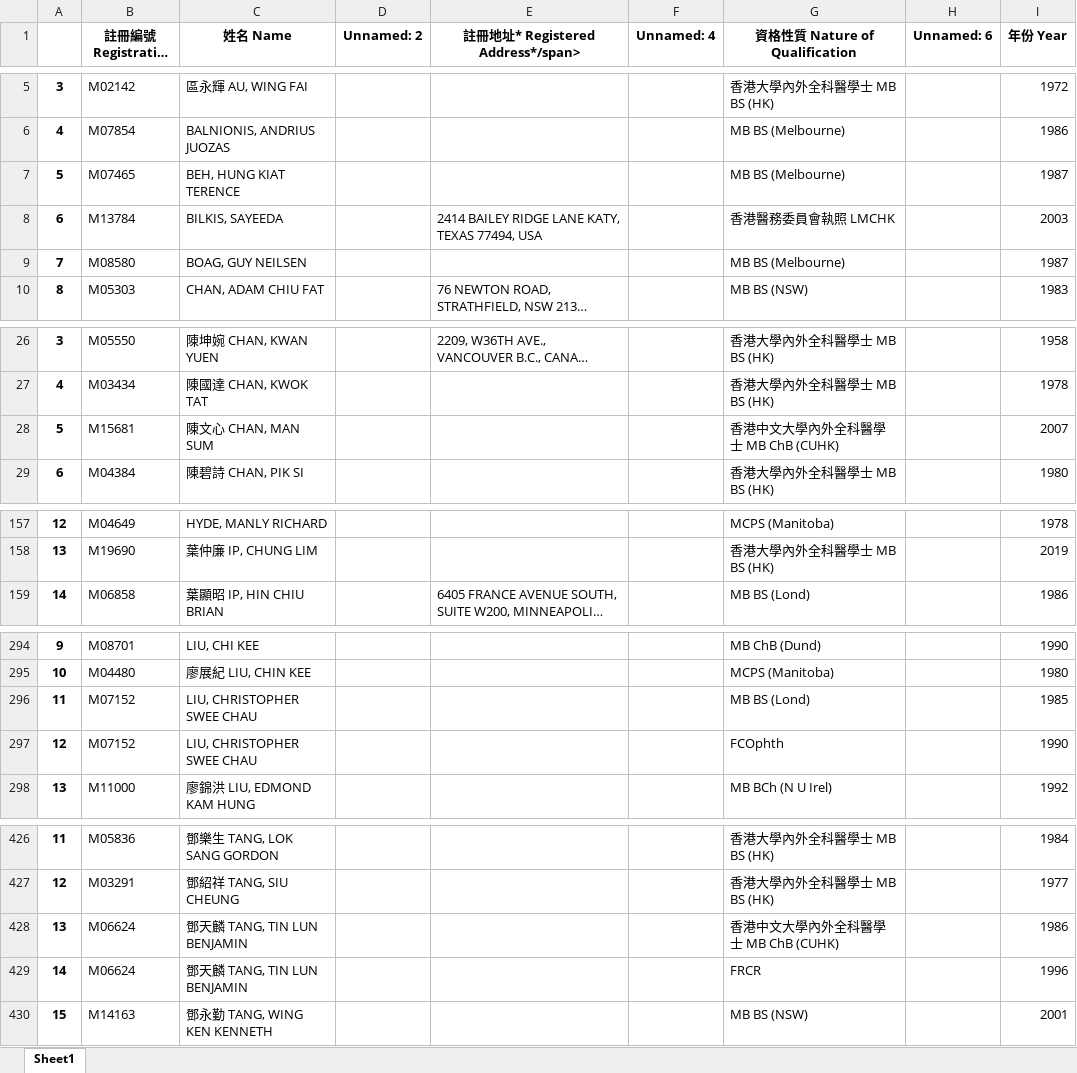
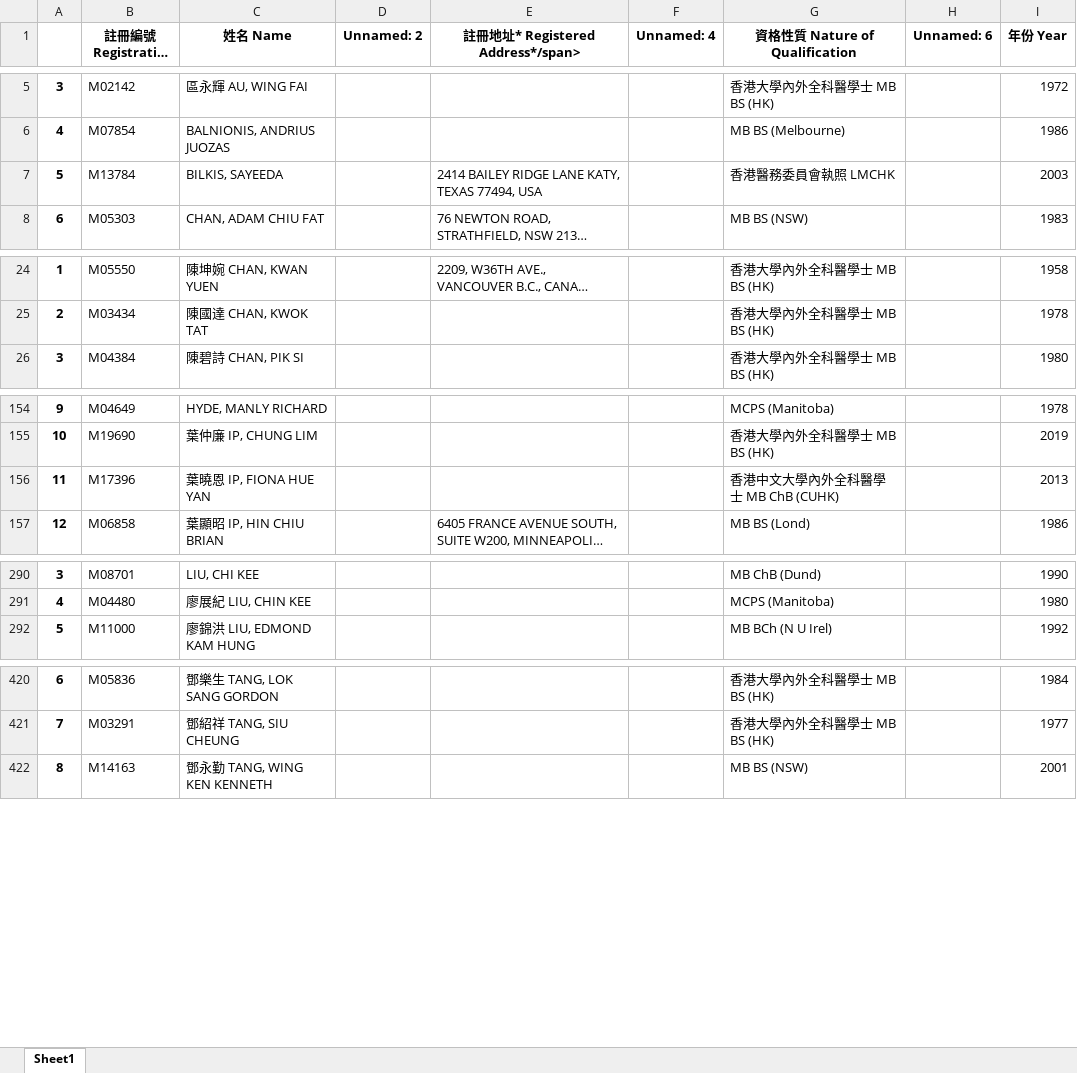
Before and after one commit to dullberry/doctor_list, an Excel workbook: non_resident.xlsx, sheet Sheet1, drawn as a sheet; only a part is shown, gaps mark what is left out; long unchanged cells end in …; values as stored, in another font and other column widths than the file's, no borders; removed rows and columns are numbered as before the commit, all else as after; the diff covers the shown part only; the diff names each change by its address in the sheet, - before the commit and + after, or states it on an @@ line.

```diff
--- a/non_resident.xlsx (sheet Sheet1)
+++ b/non_resident.xlsx (sheet Sheet1)
-row 7: 5 | M07465 | BEH, HUNG KIAT TERENCE |  |  |  | MB BS (Melbourne) |  | 1987
@@ column A renumbered from row 7 down @@
-row 9: 7 | M08580 | BOAG, GUY NEILSEN |  |  |  | MB BS (Melbourne) |  | 1987
-row 28: 5 | M15681 | 陳文心 CHAN, MAN SUM |  |  |  | 香港中文大學內外全科醫學士 MB ChB (CUHK) |  | 2007
+row 156: 11 | M17396 | 葉曉恩 IP, FIONA HUE YAN |  |  |  | 香港中文大學內外全科醫學士 MB ChB (CUHK) |  | 2013
-row 296: 11 | M07152 | LIU, CHRISTOPHER SWEE CHAU |  |  |  | MB BS (Lond) |  | 1985
-row 297: 12 | M07152 | LIU, CHRISTOPHER SWEE CHAU |  |  |  | FCOphth |  | 1990
-row 428: 13 | M06624 | 鄧天麟 TANG, TIN LUN BENJAMIN |  |  |  | 香港中文大學內外全科醫學士 MB ChB (CUHK) |  | 1986
-row 429: 14 | M06624 | 鄧天麟 TANG, TIN LUN BENJAMIN |  |  |  | FRCR |  | 1996
```
Also changed, not shown: 2 removed rows, 10 moved rows and 1 edited cell elsewhere in this sheet, doctor.xlsx, special_list.xlsx, 6 other files.
